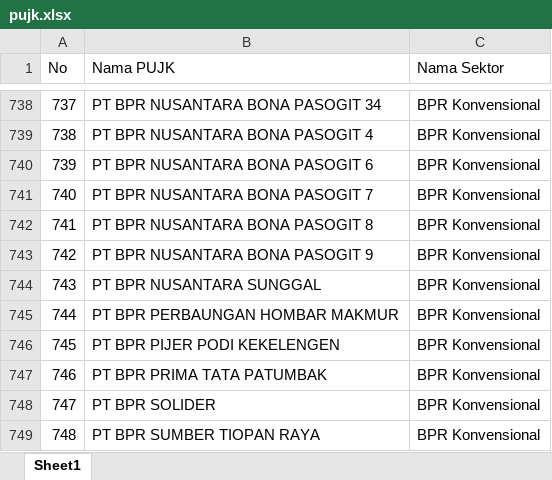
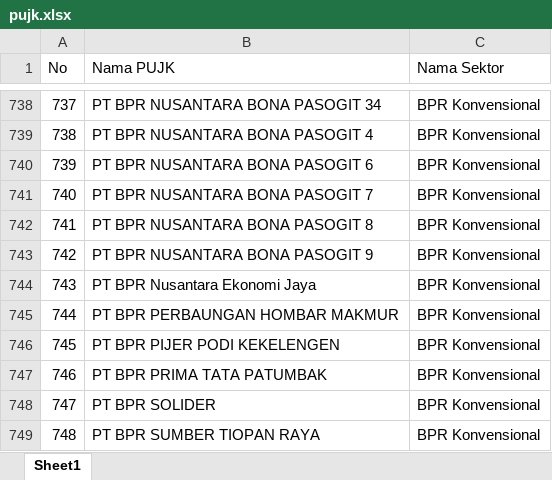
Before and after one commit to dziem/rekap-gencarkan, an Excel workbook: pujk.xlsx, sheet Sheet1, drawn as a sheet; only a part is shown, gaps mark what is left out; values as stored, in another font and other column widths than the file's, no borders; the diff names each change by its address in the sheet, - before the commit and + after, or states it on an @@ line.

Commit message:
Add files via upload

```diff
--- a/pujk.xlsx (sheet Sheet1)
+++ b/pujk.xlsx (sheet Sheet1)
-B744 (Nama PUJK): PT BPR NUSANTARA SUNGGAL
+B744 (Nama PUJK): PT BPR Nusantara Ekonomi Jaya
```
